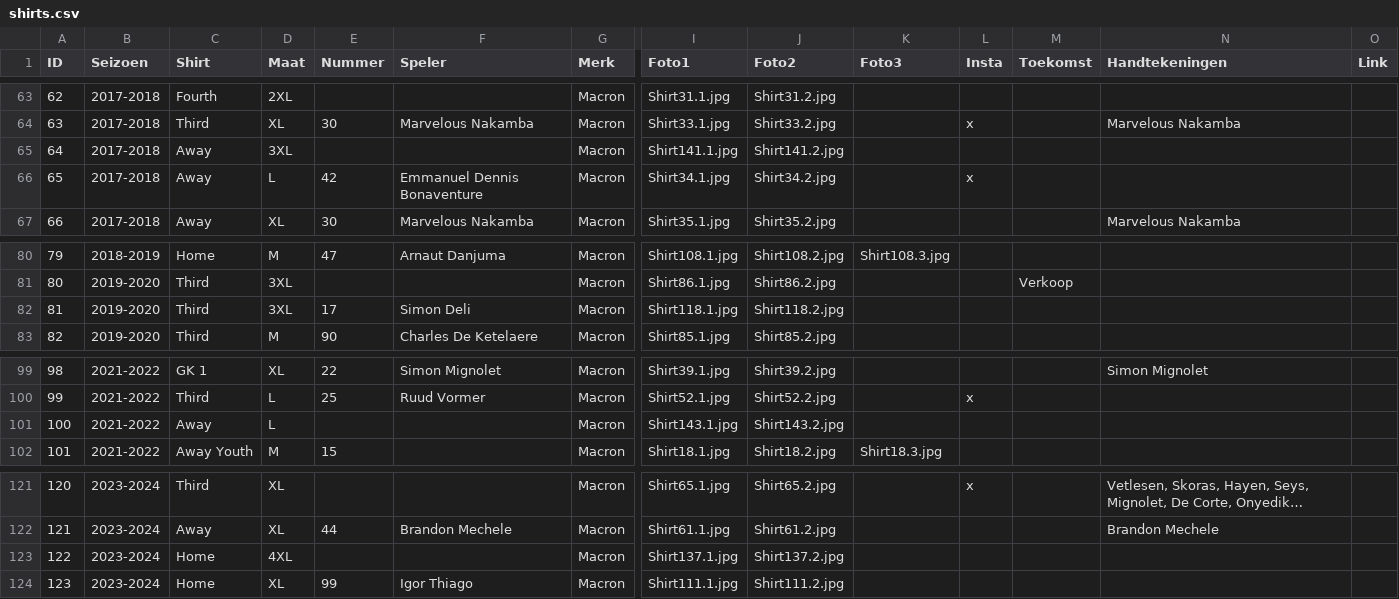
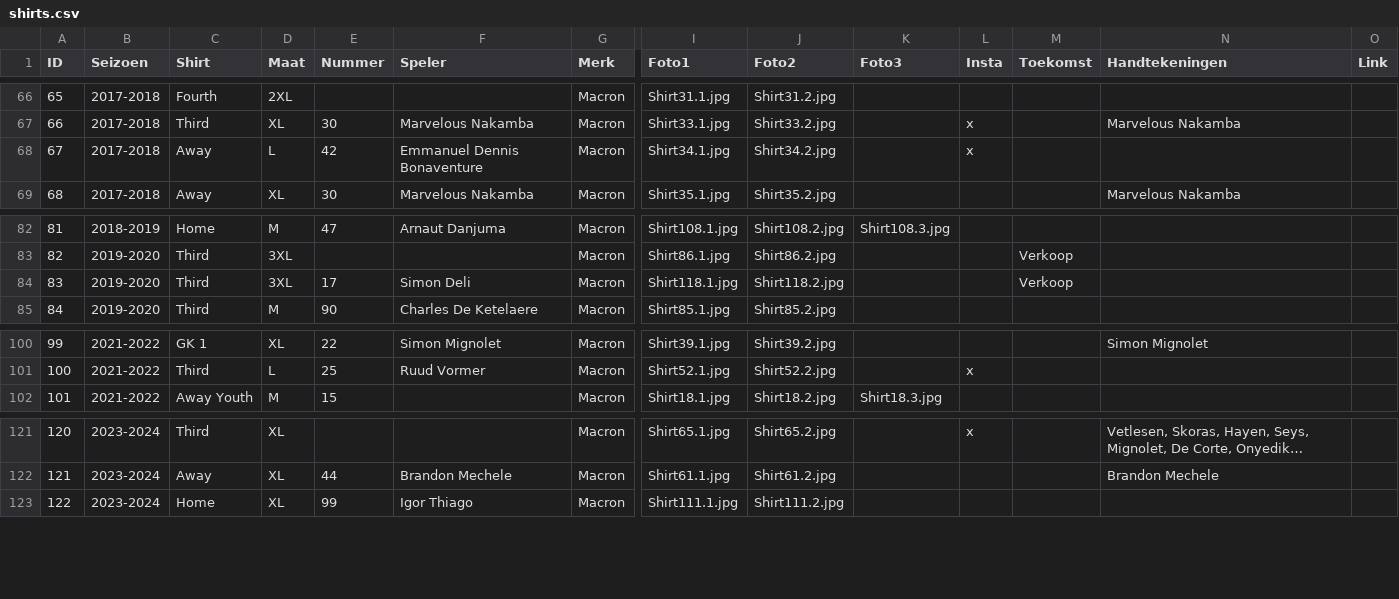
Before and after one commit to MatteoDeMoor/MatteoDeMoor.github.io, a CSV file: csv/shirts.csv, drawn as a sheet; only a part is shown, gaps mark what is left out; long unchanged cells end in …; removed rows and columns are numbered as before the commit, all else as after; rows hold the shown columns only; the diff covers the shown part only; the diff names each change by its address in the sheet, - before the commit and + after, or states it on an @@ line.

Commit message:
Add shirts

```diff
--- a/csv/shirts.csv
+++ b/csv/shirts.csv
@@ column A (ID) renumbered from row 4 down @@
-row 65: 64 | 2017-2018 | Away | 3XL |  |  | Macron | Shirt141.1.jpg | Shirt141.2.jpg
-M84 (Toekomst): (empty)
+M84 (Toekomst): Verkoop
-row 101: 100 | 2021-2022 | Away | L |  |  | Macron | Shirt143.1.jpg | Shirt143.2.jpg
-row 123: 122 | 2023-2024 | Home | 4XL |  |  | Macron | Shirt137.1.jpg | Shirt137.2.jpg
```
Also changed, not shown: 3 added rows and 2 removed rows elsewhere in this file, 9 other files.
